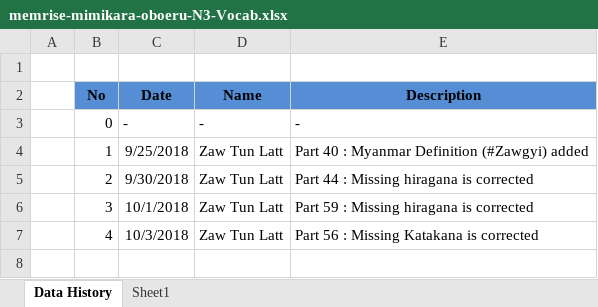
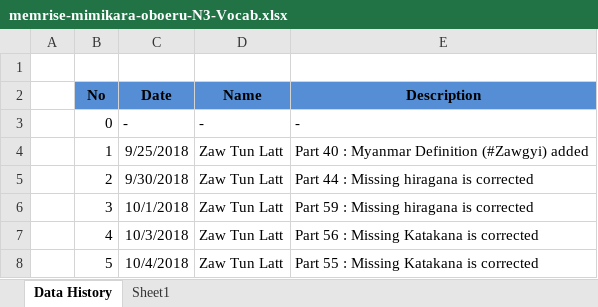
Before and after one commit to zawtunlatt/memrise-japanese-courses, an Excel workbook: created/memrise-mimikara-oboeru-N3-Vocab.xlsx, sheet Data History, drawn as a sheet; values as stored, in another font and other column widths than the file's, no borders; the diff names each change by its address in the sheet, - before the commit and + after, or states it on an @@ line.

Commit message:
# missing word is corrected memrise-mimikara-oboeru-N3-Vocab.xlsx

```diff
--- a/created/memrise-mimikara-oboeru-N3-Vocab.xlsx (sheet Data History)
+++ b/created/memrise-mimikara-oboeru-N3-Vocab.xlsx (sheet Data History)
+row 8:  | 5 | 10/4/2018 | Zaw Tun Latt | Part 55 : Missing Katakana is corrected
```
Also changed, not shown: sheet Sheet1.
